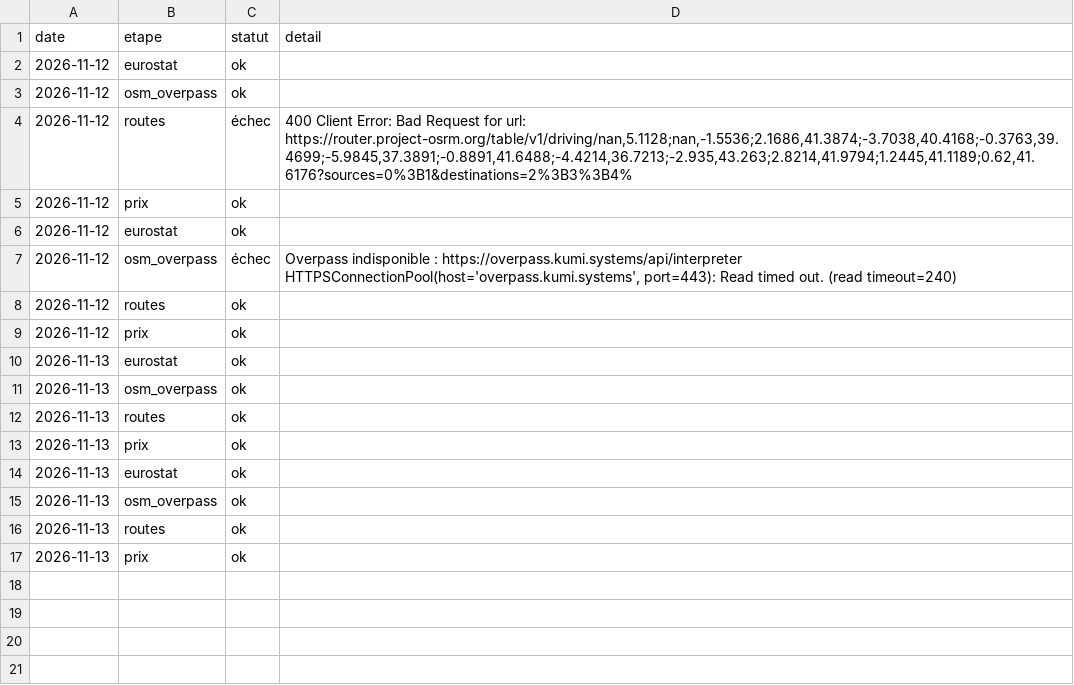
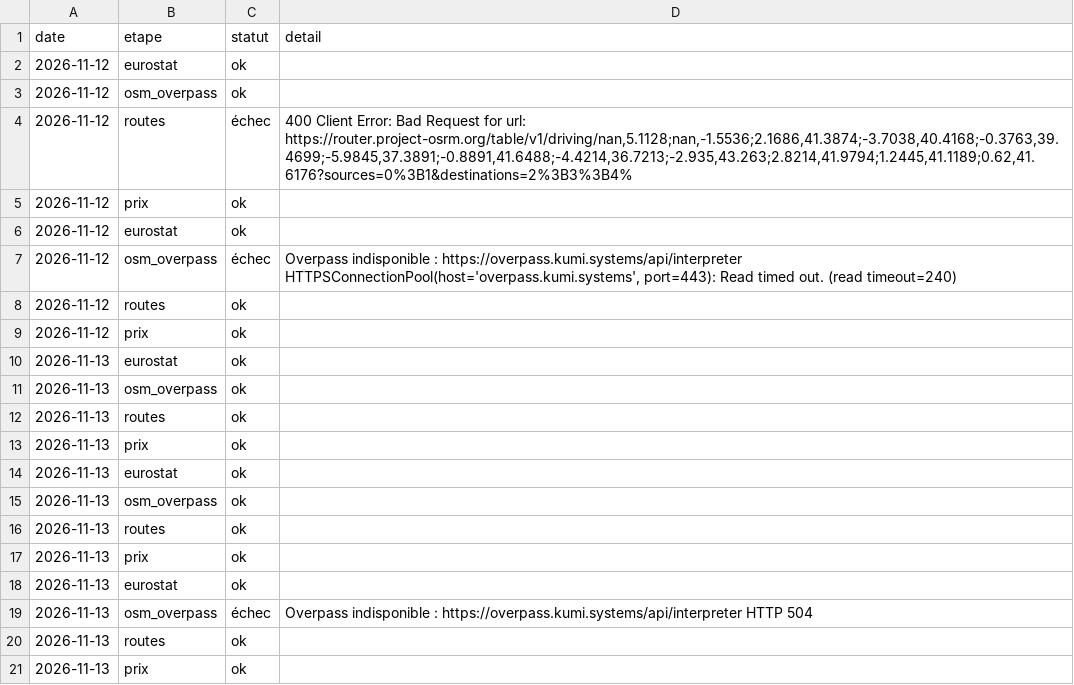
Before and after one commit to Chab-algo/LDLC-data, a CSV file: data/processed/journal_collecte.csv, drawn as a sheet; the diff names each change by its address in the sheet, - before the commit and + after, or states it on an @@ line.

```diff
--- a/data/processed/journal_collecte.csv
+++ b/data/processed/journal_collecte.csv
+row 18: 2026-11-13 | eurostat | ok
+row 19: 2026-11-13 | osm_overpass | échec | Overpass indisponible : https://overpass.kumi.systems/api/interpreter HTTP 504
+row 20: 2026-11-13 | routes | ok
+row 21: 2026-11-13 | prix | ok
```
Also changed, not shown: data/processed/concurrents_par_enseigne.csv, data/raw/prix_scrapes.csv, 3 other files.
